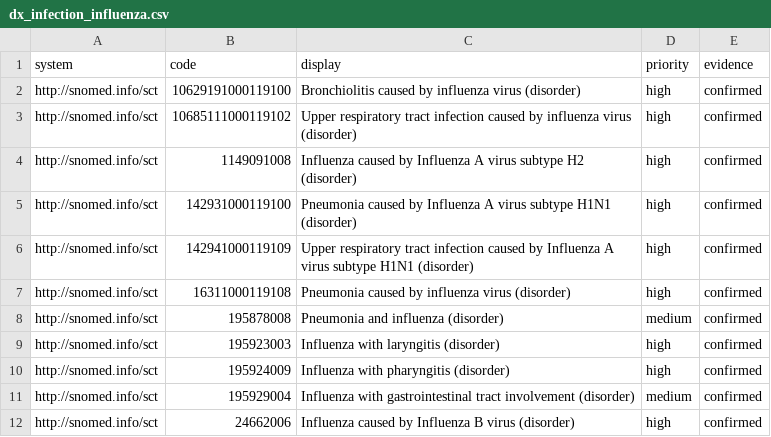
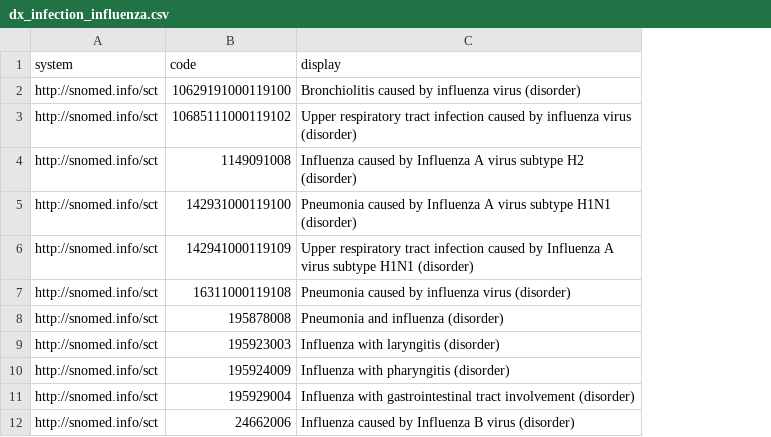
Before and after one commit to smart-on-fhir/cumulus-library-kidney-transplant, a CSV file: spreadsheet/vsac/dx_infection_influenza.csv, drawn as a sheet; only a part is shown; the diff names each change by its address in the sheet, - before the commit and + after, or states it on an @@ line.

```diff
--- a/spreadsheet/vsac/dx_infection_influenza.csv
+++ b/spreadsheet/vsac/dx_infection_influenza.csv
-column D (priority), rows 2-12: high | high | high | high | high | high | medium | high | high | medium | high
-column E (evidence), rows 2-12: all confirmed
```
Also changed, not shown: spreadsheet/vsac/dx_infection_bacterial.csv, spreadsheet/vsac/dx_infection_hepatitis_b.csv, 2 other files.
